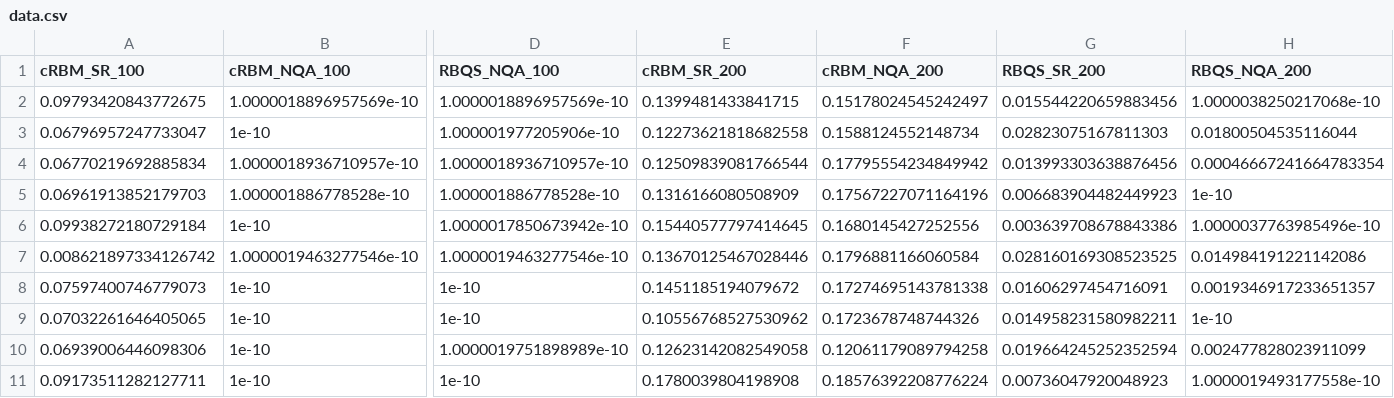
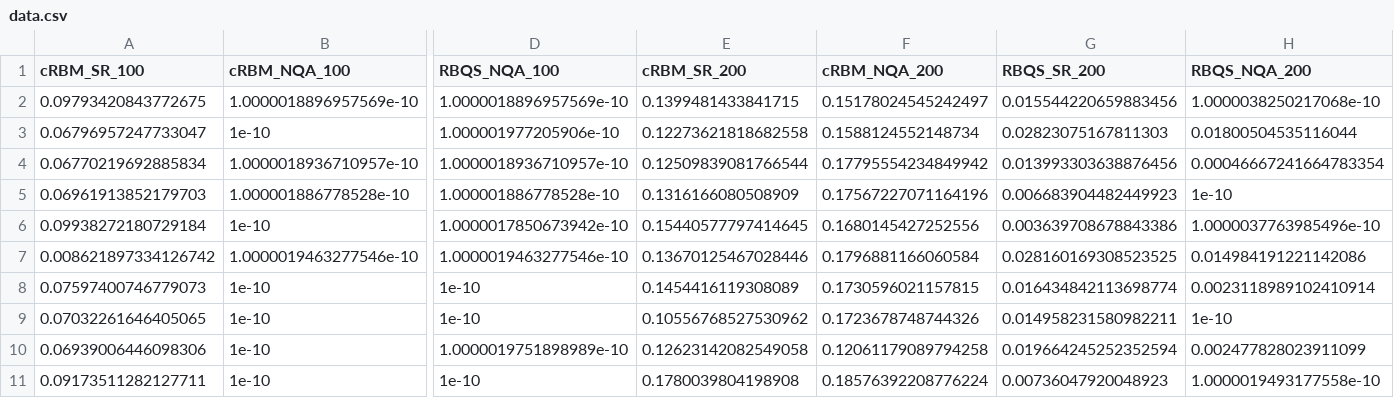
Before and after one commit to lucaleonect/nqa_server, a CSV file: paper/Figures/Figure7/data.csv, drawn as a sheet; only a part is shown, gaps mark what is left out; the diff names each change by its address in the sheet, - before the commit and + after, or states it on an @@ line.

```diff
--- a/paper/Figures/Figure7/data.csv
+++ b/paper/Figures/Figure7/data.csv
-E8 (cRBM_SR_200): 0.1451185194079672
+E8 (cRBM_SR_200): 0.1454416119308089
-F8 (cRBM_NQA_200): 0.17274695143781338
+F8 (cRBM_NQA_200): 0.1730596021157815
-G8 (RBQS_SR_200): 0.01606297454716091
+G8 (RBQS_SR_200): 0.016434842113698774
-H8 (RBQS_NQA_200): 0.0019346917233651357
+H8 (RBQS_NQA_200): 0.0023118989102410914
```
Also changed, not shown: paper/Figures/Figure2/data.csv, paper/Figures/Figure3/data.csv, 11 other files.
